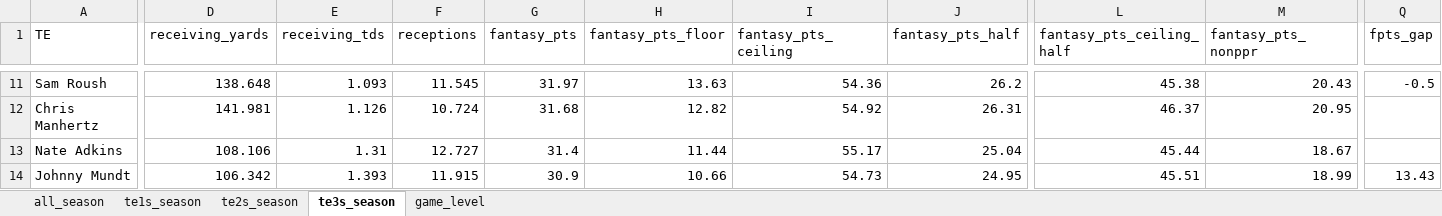
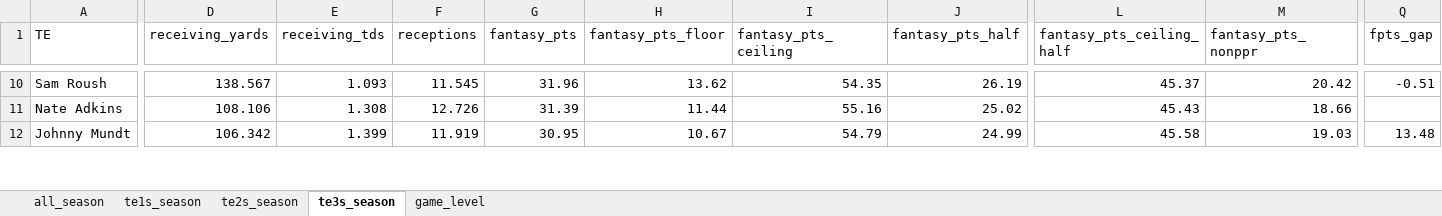
Before and after one commit to egomaniacsfantasy/lineup-lab, an Excel workbook: projections/te_2026_combined.xlsx, sheet te3s_season, drawn as a sheet; only a part is shown, gaps mark what is left out; values as stored, in another font and other column widths than the file's, no borders; removed rows and columns are numbered as before the commit, all else as after; rows hold the shown columns only; the diff covers the shown part only; the diff names each change by its address in the sheet, - before the commit and + after, or states it on an @@ line.

```diff
--- a/projections/te_2026_combined.xlsx (sheet te3s_season)
+++ b/projections/te_2026_combined.xlsx (sheet te3s_season)
-D10 (receiving_yards): 138.648
+D10 (receiving_yards): 138.567
-G10 (fantasy_pts): 31.97
+G10 (fantasy_pts): 31.96
-H10 (fantasy_pts_floor): 13.63
+H10 (fantasy_pts_floor): 13.62
-I10 (fantasy_pts_ceiling): 54.36
+I10 (fantasy_pts_ceiling): 54.35
-J10 (fantasy_pts_half): 26.2
+J10 (fantasy_pts_half): 26.19
-L10 (fantasy_pts_ceiling_half): 45.38
+L10 (fantasy_pts_ceiling_half): 45.37
-M10 (fantasy_pts_nonppr): 20.43
+M10 (fantasy_pts_nonppr): 20.42
-Q10 (fpts_gap): -0.5
+Q10 (fpts_gap): -0.51
-row 12: Chris Manhertz | 141.981 | 1.126 | 10.724 | 31.68 | 12.82 | 54.92 | 26.31 | 46.37 | 20.95
-E11 (receiving_tds): 1.31
+E11 (receiving_tds): 1.308
-F11 (receptions): 12.727
+F11 (receptions): 12.726
-G11 (fantasy_pts): 31.4
+G11 (fantasy_pts): 31.39
-I11 (fantasy_pts_ceiling): 55.17
+I11 (fantasy_pts_ceiling): 55.16
-J11 (fantasy_pts_half): 25.04
+J11 (fantasy_pts_half): 25.02
-L11 (fantasy_pts_ceiling_half): 45.44
+L11 (fantasy_pts_ceiling_half): 45.43
-M11 (fantasy_pts_nonppr): 18.67
+M11 (fantasy_pts_nonppr): 18.66
-E12 (receiving_tds): 1.393
+E12 (receiving_tds): 1.399
-F12 (receptions): 11.915
+F12 (receptions): 11.919
-G12 (fantasy_pts): 30.9
+G12 (fantasy_pts): 30.95
-H12 (fantasy_pts_floor): 10.66
+H12 (fantasy_pts_floor): 10.67
-I12 (fantasy_pts_ceiling): 54.73
+I12 (fantasy_pts_ceiling): 54.79
-J12 (fantasy_pts_half): 24.95
+J12 (fantasy_pts_half): 24.99
-L12 (fantasy_pts_ceiling_half): 45.51
+L12 (fantasy_pts_ceiling_half): 45.58
-M12 (fantasy_pts_nonppr): 18.99
+M12 (fantasy_pts_nonppr): 19.03
-Q12 (fpts_gap): 13.43
+Q12 (fpts_gap): 13.48
```
Also changed, not shown: 2 added rows, 1 removed row and 208 edited cells elsewhere in this sheet, sheet game_level, sheet all_season, sheet te2s_season, sheet te1s_season.
